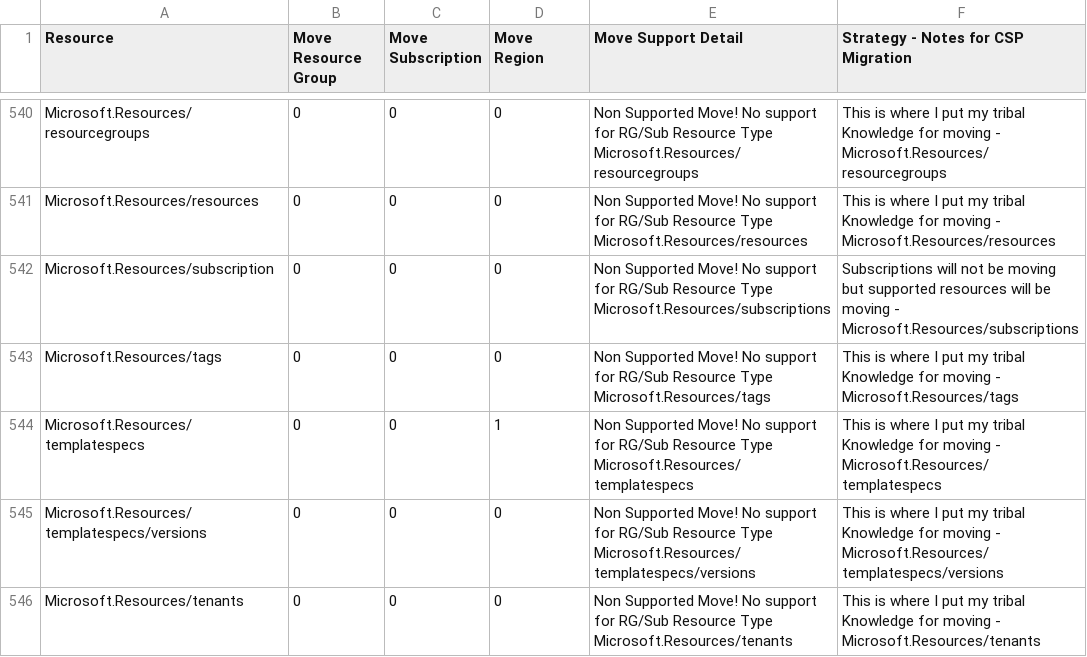
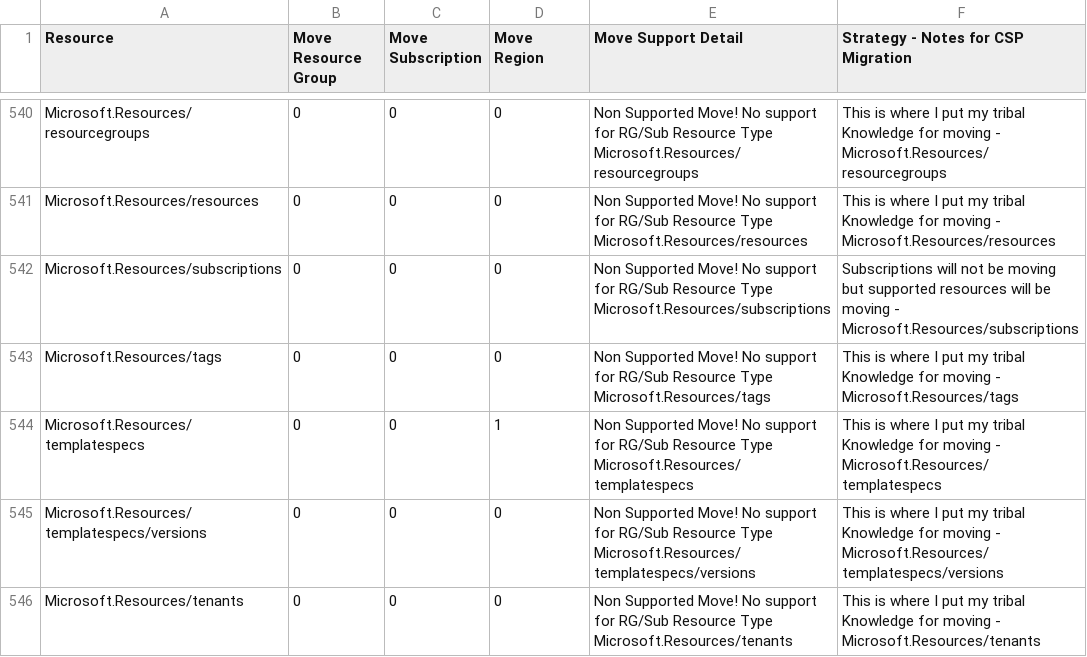
Before and after one commit to techwisejf/resource-capabilities-SCJF, a CSV file: CMST-FullMoveSupportMaster-Region.csv, drawn as a sheet; only a part is shown, gaps mark what is left out.

Commit message:
Update CMST-FullMoveSupportMaster-Region.csv
Changed Microsoft.Resources/subscription to subscriptions

```diff
--- a/CMST-FullMoveSupportMaster-Region.csv
+++ b/CMST-FullMoveSupportMaster-Region.csv
@@ -541,3 +541,3 @@
 "Microsoft.Resources/resources","0","0","0","Non Supported Move! No support for  RG/Sub Resource Type  Microsoft.Resources/resources","This is where I put my tribal Knowledge for moving - Microsoft.Resources/resources"
-"Microsoft.Resources/subscription","0","0","0","Non Supported Move! No support for  RG/Sub Resource Type  Microsoft.Resources/subscriptions","Subscriptions will not be moving but supported resources will be moving - Microsoft.Resources/subscriptions"
+"Microsoft.Resources/subscriptions","0","0","0","Non Supported Move! No support for  RG/Sub Resource Type  Microsoft.Resources/subscriptions","Subscriptions will not be moving but supported resources will be moving - Microsoft.Resources/subscriptions"
 "Microsoft.Resources/tags","0","0","0","Non Supported Move! No support for  RG/Sub Resource Type  Microsoft.Resources/tags","This is where I put my tribal Knowledge for moving - Microsoft.Resources/tags"
```
